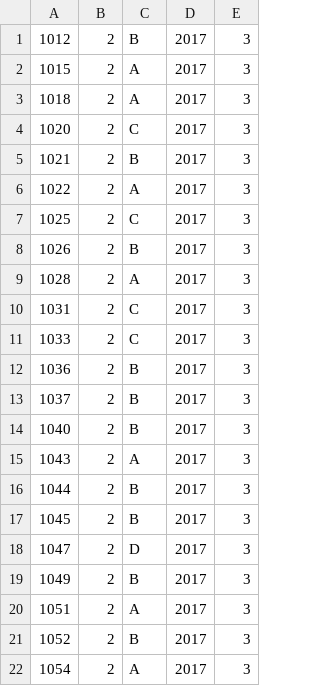
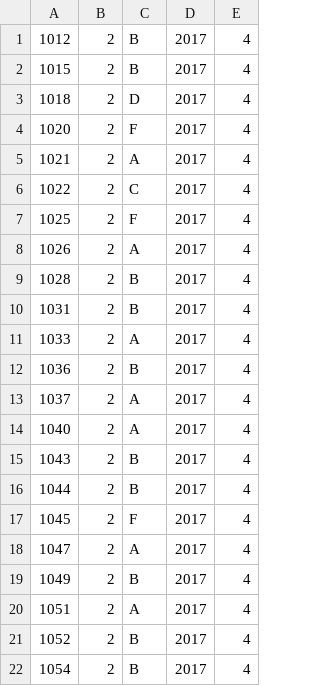
Before and after one commit to aignatius3/Course-Management-Simulation-System, a CSV file: src/fxapp/Records.csv, drawn as a sheet.

```diff
--- a/src/fxapp/Records.csv
+++ b/src/fxapp/Records.csv
@@ -1,22 +1,22 @@
-1012,2,B,2017,3
-1015,2,A,2017,3
-1018,2,A,2017,3
-1020,2,C,2017,3
-1021,2,B,2017,3
-1022,2,A,2017,3
-1025,2,C,2017,3
-1026,2,B,2017,3
-1028,2,A,2017,3
-1031,2,C,2017,3
-1033,2,C,2017,3
-1036,2,B,2017,3
-1037,2,B,2017,3
-1040,2,B,2017,3
-1043,2,A,2017,3
-1044,2,B,2017,3
-1045,2,B,2017,3
-1047,2,D,2017,3
-1049,2,B,2017,3
-1051,2,A,2017,3
-1052,2,B,2017,3
-1054,2,A,2017,3
+1012,2,B,2017,4
+1015,2,B,2017,4
+1018,2,D,2017,4
+1020,2,F,2017,4
+1021,2,A,2017,4
+1022,2,C,2017,4
+1025,2,F,2017,4
+1026,2,A,2017,4
+1028,2,B,2017,4
+1031,2,B,2017,4
+1033,2,A,2017,4
+1036,2,B,2017,4
+1037,2,A,2017,4
+1040,2,A,2017,4
+1043,2,B,2017,4
+1044,2,B,2017,4
+1045,2,F,2017,4
+1047,2,A,2017,4
+1049,2,B,2017,4
+1051,2,A,2017,4
+1052,2,B,2017,4
+1054,2,B,2017,4
```
Also changed, not shown: 6 other files.
